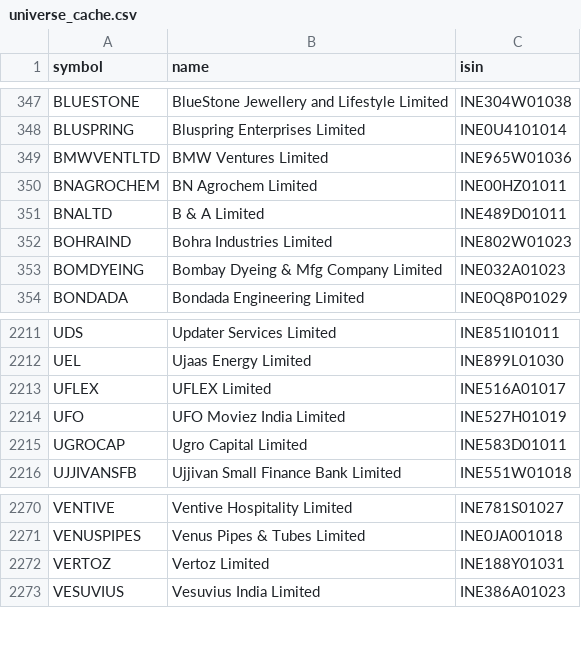
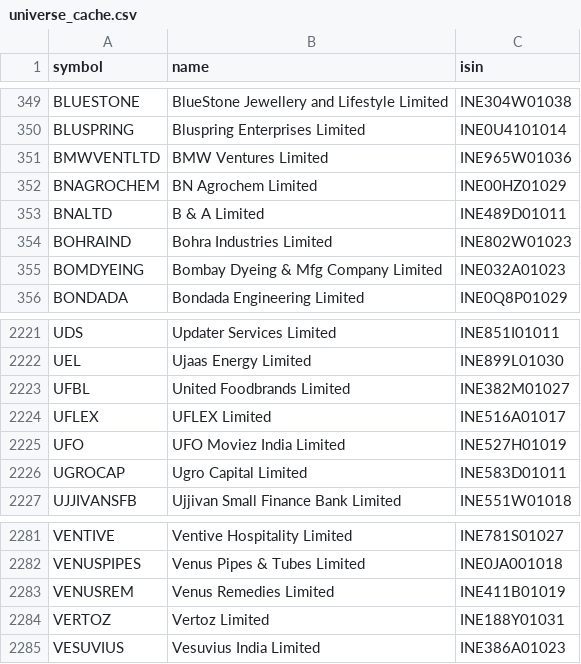
Before and after one commit to rajdagli91-ops/stockpilot, a CSV file: stockpilot/config/universe_cache.csv, drawn as a sheet; only a part is shown, gaps mark what is left out; the diff covers the shown part only.

```diff
--- a/stockpilot/config/universe_cache.csv
+++ b/stockpilot/config/universe_cache.csv
@@ -349,3 +351,3 @@ BLUSPRING,Bluspring Enterprises Limited,INE0U4101014
 BMWVENTLTD,BMW Ventures Limited,INE965W01036
-BNAGROCHEM,BN Agrochem Limited,INE00HZ01011
+BNAGROCHEM,BN Agrochem Limited,INE00HZ01029
 BNALTD,B & A Limited,INE489D01011
@@ -2212,2 +2222,3 @@ UDS,Updater Services Limited,INE851I01011
 UEL,Ujaas Energy Limited,INE899L01030
+UFBL,United Foodbrands Limited,INE382M01027
 UFLEX,UFLEX Limited,INE516A01017
@@ -2271,2 +2282,3 @@ VENTIVE,Ventive Hospitality Limited,INE781S01027
 VENUSPIPES,Venus Pipes & Tubes Limited,INE0JA001018
+VENUSREM,Venus Remedies Limited,INE411B01019
 VERTOZ,Vertoz Limited,INE188Y01031
```
Also changed, not shown: 10 added rows elsewhere in this file.
